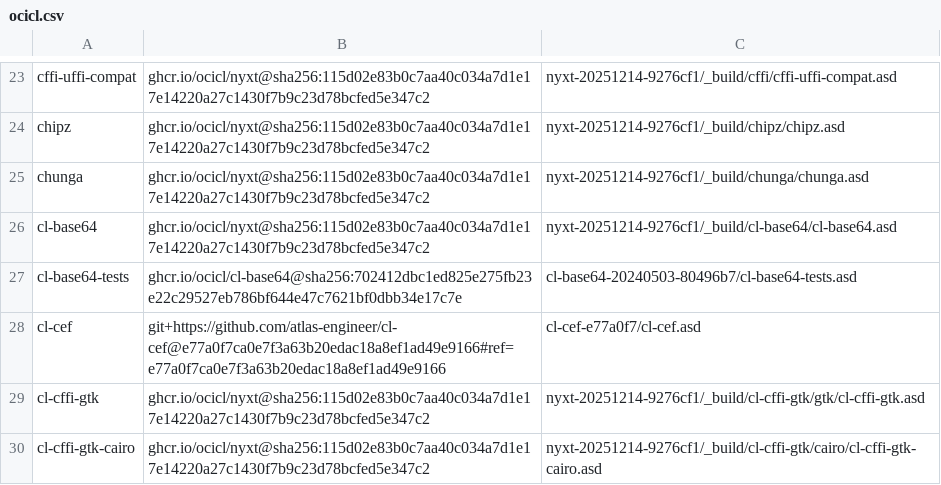
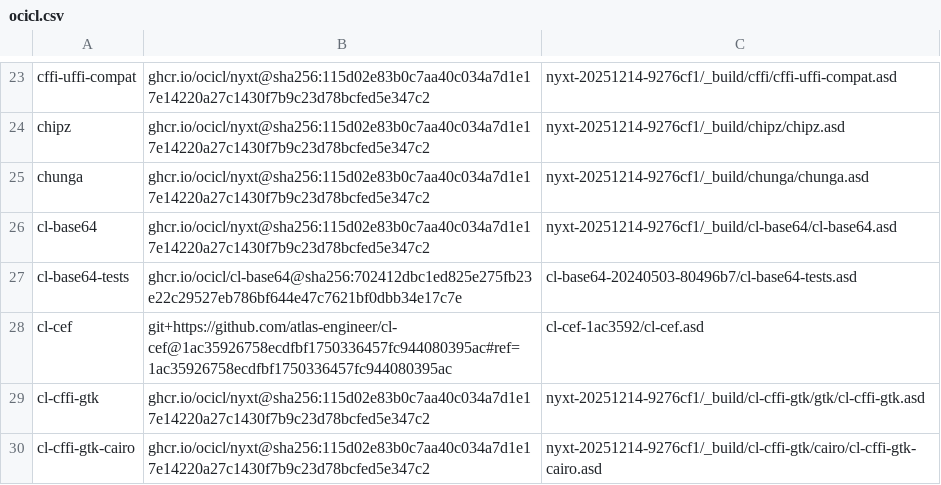
Before and after one commit to atlas-engineer/nyxt, a CSV file: ocicl.csv, drawn as a sheet; only a part is shown, gaps mark what is left out.

Commit message:
Pin cl-cef to the revision that insets and rounds panels and bars.

```diff
--- a/ocicl.csv
+++ b/ocicl.csv
@@ -27,3 +27,3 @@ cl-base64, ghcr.io/ocicl/nyxt@sha256:115d02e83b0c7aa40c034a7d1e17e14220a27c1430f
 cl-base64-tests, ghcr.io/ocicl/cl-base64@sha256:702412dbc1ed825e275fb23e22c29527eb786bf644e47c7621bf0dbb34e17c7e, cl-base64-20240503-80496b7/cl-base64-tests.asd
-cl-cef, git+https://github.com/atlas-engineer/cl-cef@e77a0f7ca0e7f3a63b20edac18a8ef1ad49e9166#ref=e77a0f7ca0e7f3a63b20edac18a8ef1ad49e9166, cl-cef-e77a0f7/cl-cef.asd
+cl-cef, git+https://github.com/atlas-engineer/cl-cef@1ac35926758ecdfbf1750336457fc944080395ac#ref=1ac35926758ecdfbf1750336457fc944080395ac, cl-cef-1ac3592/cl-cef.asd
 cl-cffi-gtk, ghcr.io/ocicl/nyxt@sha256:115d02e83b0c7aa40c034a7d1e17e14220a27c1430f7b9c23d78bcfed5e347c2, nyxt-20251214-9276cf1/_build/cl-cffi-gtk/gtk/cl-cffi-gtk.asd
```
